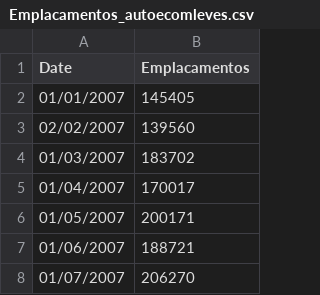
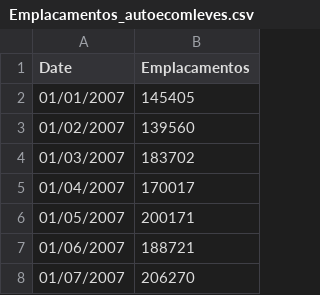
Before and after one commit to leandroakio/Portfolio, a CSV file: Emplacamentos_autoecomleves.csv, drawn as a sheet; only a part is shown.

```diff
--- a/Emplacamentos_autoecomleves.csv
+++ b/Emplacamentos_autoecomleves.csv
@@ -2,3 +2,3 @@
 01/01/2007;145405
-02/02/2007;139560
+01/02/2007;139560
 01/03/2007;183702
```
Also changed, not shown: 1 other file.
